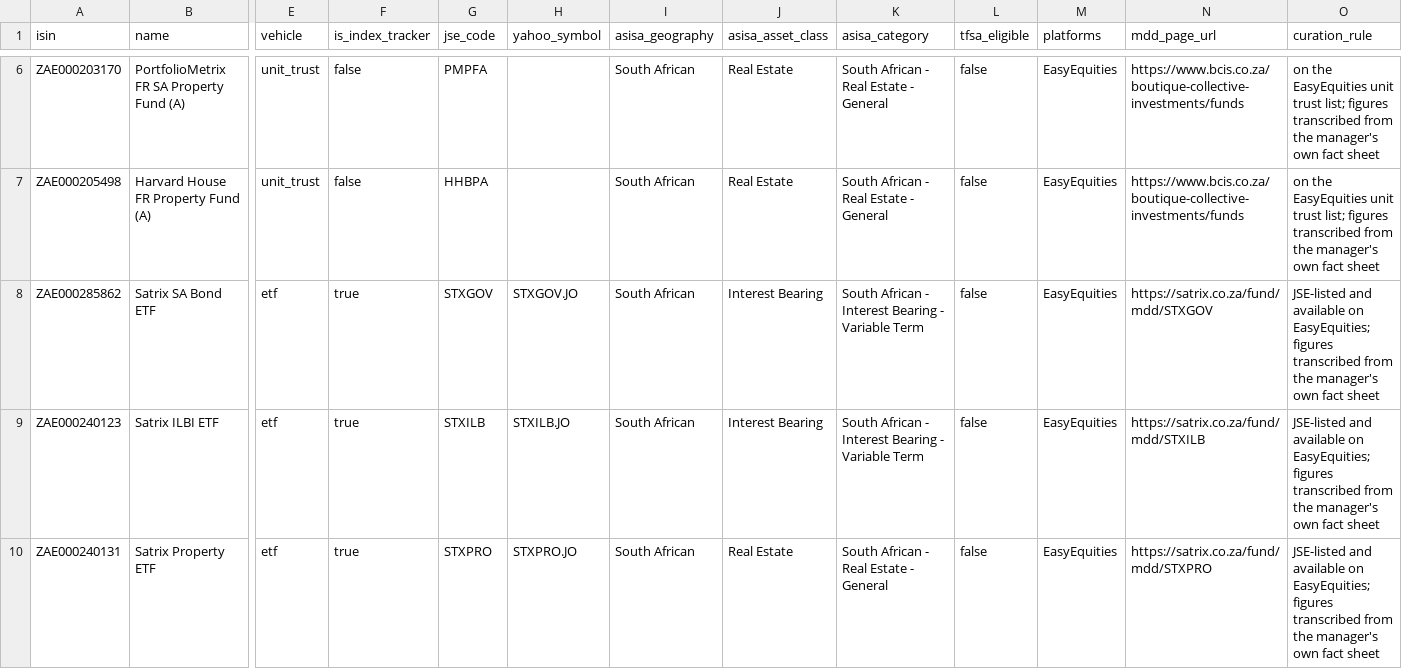
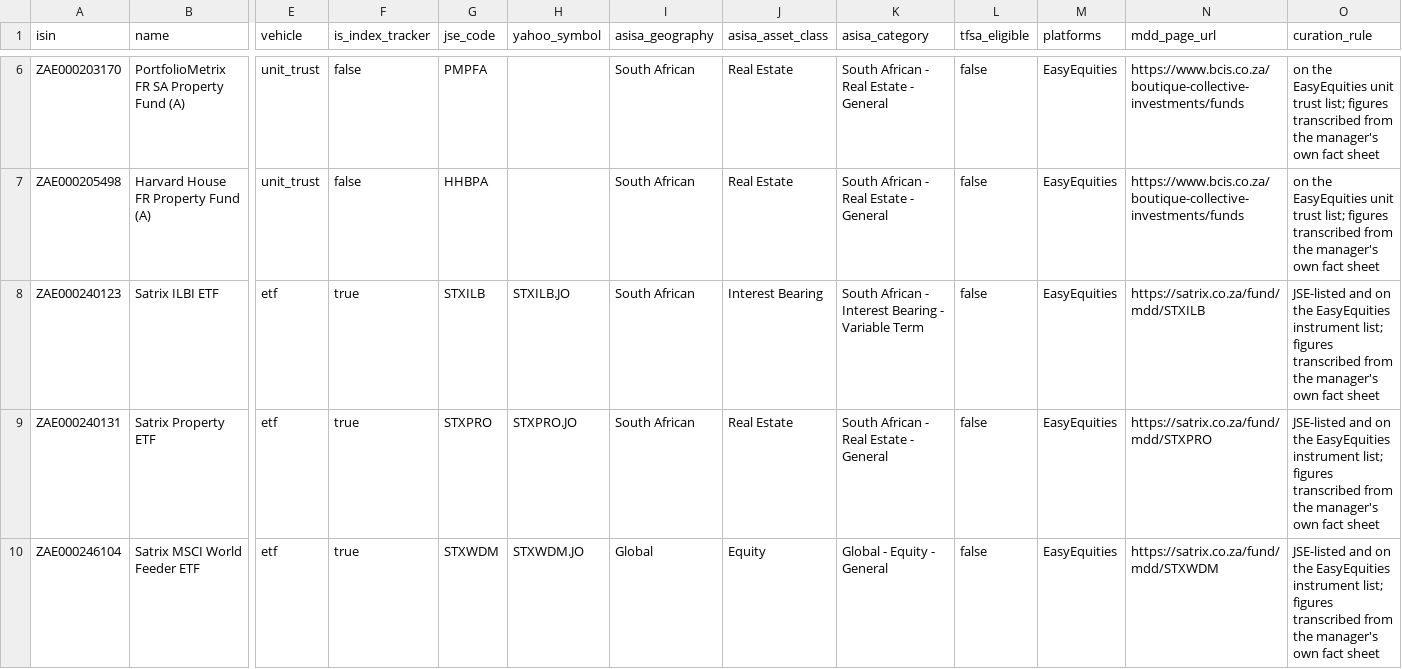
Before and after one commit to dyxale001/ImpactAlphaSwarm, a CSV file: backend/data/funds/funds.csv, drawn as a sheet; only a part is shown, gaps mark what is left out; removed rows and columns are numbered as before the commit, all else as after; rows hold the shown columns only; the diff covers the shown part only; the diff names each change by its address in the sheet, - before the commit and + after, or states it on an @@ line.

Commit message:
Seed five more Satrix ETFs and drop the one nobody can buy
EasyEquities publishes its full instrument list, which settles the
availability boundary for ETFs by lookup rather than by assumption. The
Satrix SA Bond ETF is not on it, so it comes out; the ILBI ETF is, sits in
the same category at the same risk level, and is what keeps a Moderate
profile matching.

The five added are global and SA equity trackers, each marked Aggressive on
its own sheet, read off the rendered risk block because the marked step is
a graphic.

```diff
--- a/backend/data/funds/funds.csv
+++ b/backend/data/funds/funds.csv
-row 8: ZAE000285862 | Satrix SA Bond ETF | etf | true | STXGOV | STXGOV.JO | South African | Interest Bearing | South African - Interest Bearing - Variable Term | false | EasyEquities | https://satrix.co.za/fund/mdd/STXGOV | JSE-listed and available on EasyEquities; figures transcribed from the manager's own fact sheet
-O8:O9 (curation_rule): JSE-listed and available on EasyEquities; figures transcribed…
+O8:O9 (curation_rule): JSE-listed and on the EasyEquities instrument list; figures transcribed…
+row 10: ZAE000246104 | Satrix MSCI World Feeder ETF | etf | true | STXWDM | STXWDM.JO | Global | Equity | Global - Equity - General | false | EasyEquities | https://satrix.co.za/fund/mdd/STXWDM | JSE-listed and on the EasyEquities instrument list; figures transcribed from the manager's own fact sheet
```
Also changed, not shown: 4 added rows elsewhere in this file, backend/data/funds/snapshots.csv.
